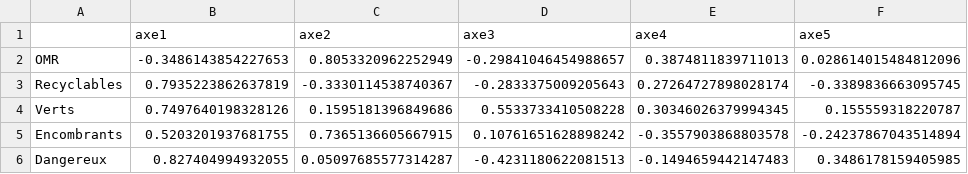
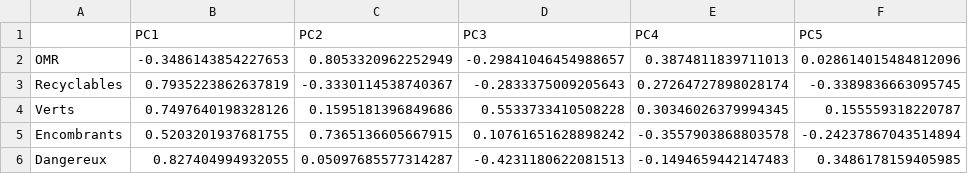
Before and after one commit to Rxdy/ML-DMA, a CSV file: dechets/data/processed/clustering_acp_charges.csv, drawn as a sheet; removed rows and columns are numbered as before the commit, all else as after; the diff names each change by its address in the sheet, - before the commit and + after, or states it on an @@ line.

```diff
--- a/dechets/data/processed/clustering_acp_charges.csv
+++ b/dechets/data/processed/clustering_acp_charges.csv
-row 1:  | axe1 | axe2 | axe3 | axe4 | axe5
+row 1:  | PC1 | PC2 | PC3 | PC4 | PC5
```
Also changed, not shown: dechets/data/processed/clustering_acp.csv, 22 other files.
